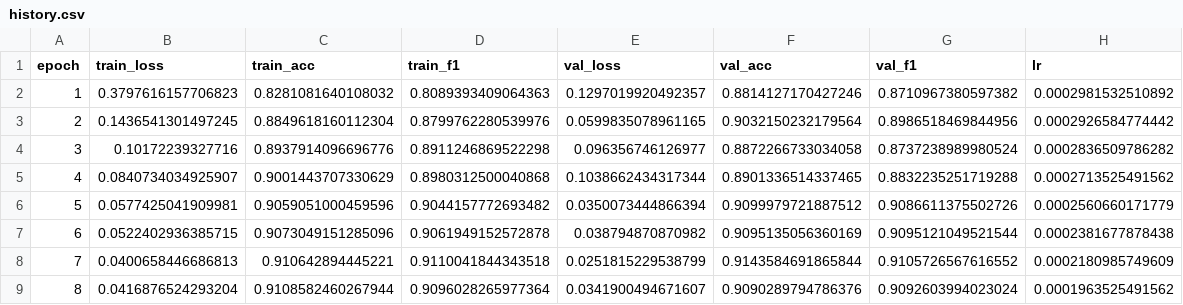
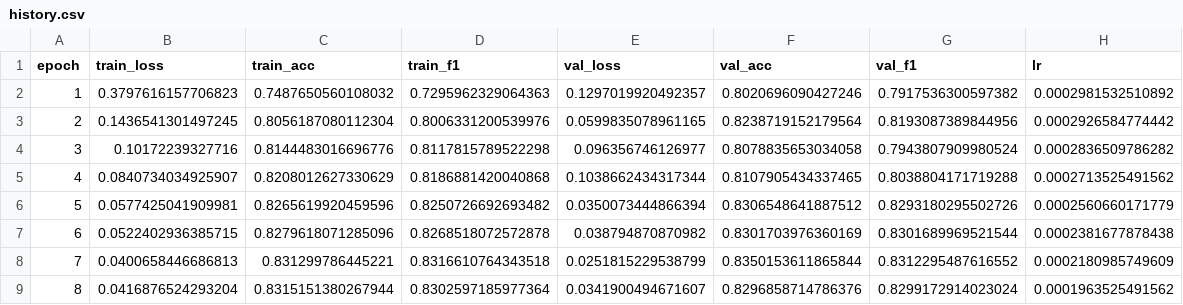
Before and after one commit to ItsCodeBakery/PlantPathalogy, a CSV file: Experiment/PlantVillage/InceptionV3/metrics/history.csv, drawn as a sheet; only a part is shown; the diff covers the shown part only.

Commit message:
[PlantVillage][InceptionV3][img299][bs32][ep20] acc=0.8403 f1=0.8404

```diff
--- a/Experiment/PlantVillage/InceptionV3/metrics/history.csv
+++ b/Experiment/PlantVillage/InceptionV3/metrics/history.csv
@@ -1,9 +1,9 @@
 epoch,train_loss,train_acc,train_f1,val_loss,val_acc,val_f1,lr
-1,0.3797616157706823,0.8281081640108032,0.8089393409064363,0.1297019920492357,0.8814127170427246,0.8710967380597382,0.0002981532510892
-2,0.1436541301497245,0.8849618160112304,0.8799762280539976,0.0599835078961165,0.9032150232179564,0.8986518469844956,0.0002926584774442
-3,0.10172239327716,0.8937914096696776,0.8911246869522298,0.096356746126977,0.8872266733034058,0.8737238989980524,0.0002836509786282
-4,0.0840734034925907,0.9001443707330629,0.8980312500040868,0.1038662434317344,0.8901336514337465,0.8832235251719288,0.0002713525491562
-5,0.0577425041909981,0.9059051000459596,0.9044157772693482,0.0350073444866394,0.9099979721887512,0.9086611375502726,0.0002560660171779
-6,0.0522402936385715,0.9073049151285096,0.9061949152572878,0.038794870870982,0.9095135056360169,0.9095121049521544,0.0002381677878438
-7,0.0400658446686813,0.910642894445221,0.9110041844343518,0.0251815229538799,0.9143584691865844,0.9105726567616552,0.0002180985749609
-8,0.0416876524293204,0.9108582460267944,0.9096028265977364,0.0341900494671607,0.9090289794786376,0.9092603994023024,0.0001963525491562
+1,0.3797616157706823,0.7487650560108032,0.7295962329064363,0.1297019920492357,0.8020696090427246,0.7917536300597382,0.0002981532510892
+2,0.1436541301497245,0.8056187080112304,0.8006331200539976,0.0599835078961165,0.8238719152179564,0.8193087389844956,0.0002926584774442
+3,0.10172239327716,0.8144483016696776,0.8117815789522298,0.096356746126977,0.8078835653034058,0.7943807909980524,0.0002836509786282
+4,0.0840734034925907,0.8208012627330629,0.8186881420040868,0.1038662434317344,0.8107905434337465,0.8038804171719288,0.0002713525491562
+5,0.0577425041909981,0.8265619920459596,0.8250726692693482,0.0350073444866394,0.8306548641887512,0.8293180295502726,0.0002560660171779
+6,0.0522402936385715,0.8279618071285096,0.8268518072572878,0.038794870870982,0.8301703976360169,0.8301689969521544,0.0002381677878438
+7,0.0400658446686813,0.831299786445221,0.8316610764343518,0.0251815229538799,0.8350153611865844,0.8312295487616552,0.0002180985749609
+8,0.0416876524293204,0.8315151380267944,0.8302597185977364,0.0341900494671607,0.8296858714786376,0.8299172914023024,0.0001963525491562
```
Also changed, not shown: 48 edited cells elsewhere in this file, 1 other file.
